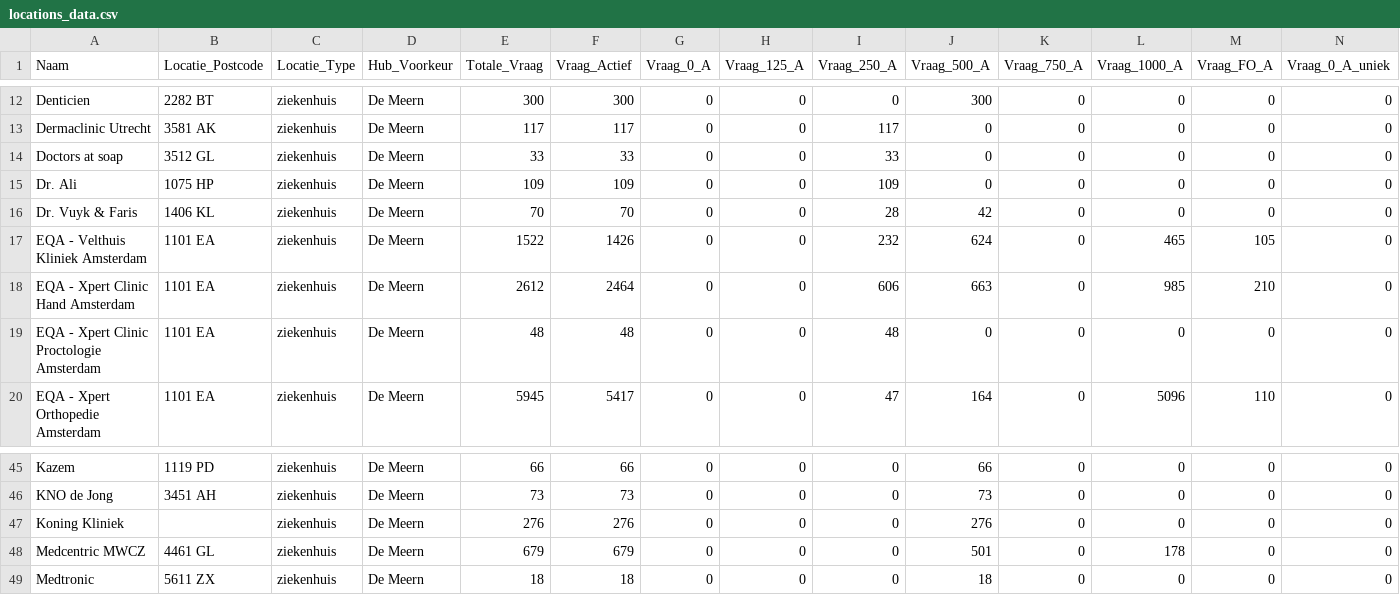
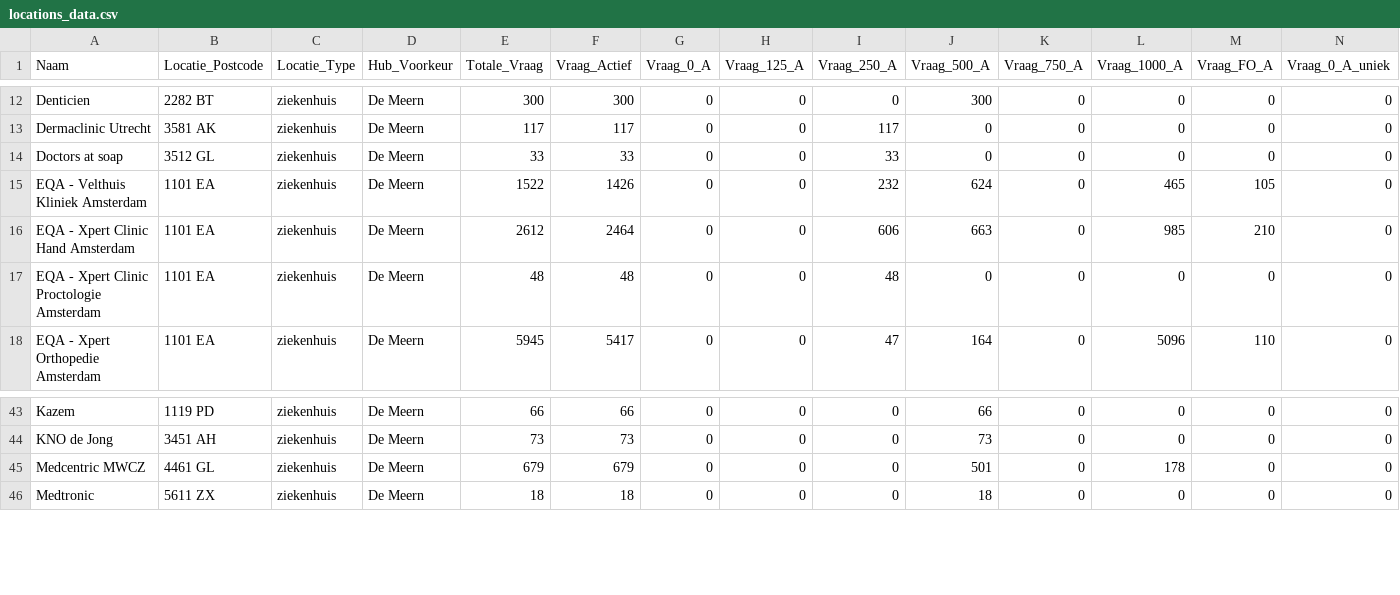
Before and after one commit to Alwin1234567/Modelleren, a CSV file: Python/locations_data/locations_data.csv, drawn as a sheet; only a part is shown, gaps mark what is left out; rows hold the shown columns only; the diff names each change by its address in the sheet, - before the commit and + after, or states it on an @@ line.

Commit message:
alle klinieken die zelf vervoer regelen verwijderd

```diff
--- a/Python/locations_data/locations_data.csv
+++ b/Python/locations_data/locations_data.csv
-row 15: Dr. Ali | 1075 HP | ziekenhuis | De Meern | 109 | 109 | 0 | 0 | 109 | 0 | 0 | 0 | 0 | 0
-row 16: Dr. Vuyk & Faris | 1406 KL | ziekenhuis | De Meern | 70 | 70 | 0 | 0 | 28 | 42 | 0 | 0 | 0 | 0
-row 47: Koning Kliniek |  | ziekenhuis | De Meern | 276 | 276 | 0 | 0 | 0 | 276 | 0 | 0 | 0 | 0
```
